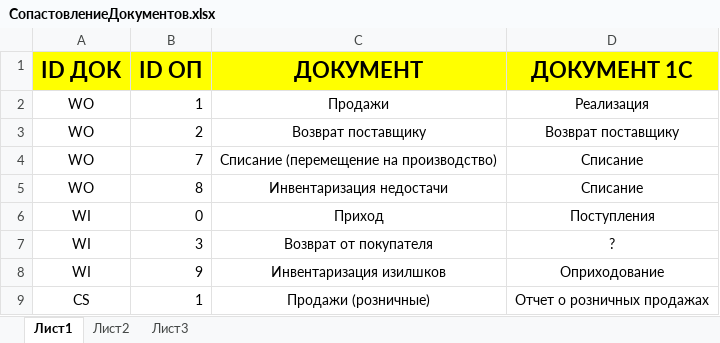
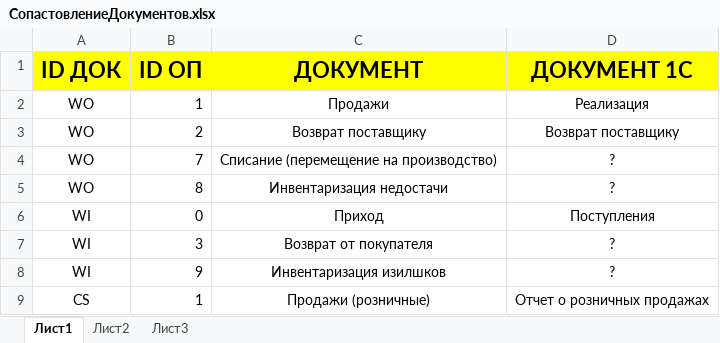
Before and after one commit to Shetill/WellStore-1-, an Excel workbook: supermag/Обработки/Рабочие/Final/СопастовлениеДокументов.xlsx, sheet Лист1, drawn as a sheet; values as stored, in another font and other column widths than the file's, no borders; the diff names each change by its address in the sheet, - before the commit and + after, or states it on an @@ line.

Commit message:
Добавил сопастовление документов 1С, связке из Супермаг КодОперации+ТипДокумента (reverted from commit 10812ed541715af96e84825941ddba531b4bfbbc)

```diff
--- a/supermag/Обработки/Рабочие/Final/СопастовлениеДокументов.xlsx (sheet Лист1)
+++ b/supermag/Обработки/Рабочие/Final/СопастовлениеДокументов.xlsx (sheet Лист1)
-D4:D5 (ДОКУМЕНТ 1C): Списание
+D4:D5 (ДОКУМЕНТ 1C): ?
-D8 (ДОКУМЕНТ 1C): Оприходование
+D8 (ДОКУМЕНТ 1C): ?
```
